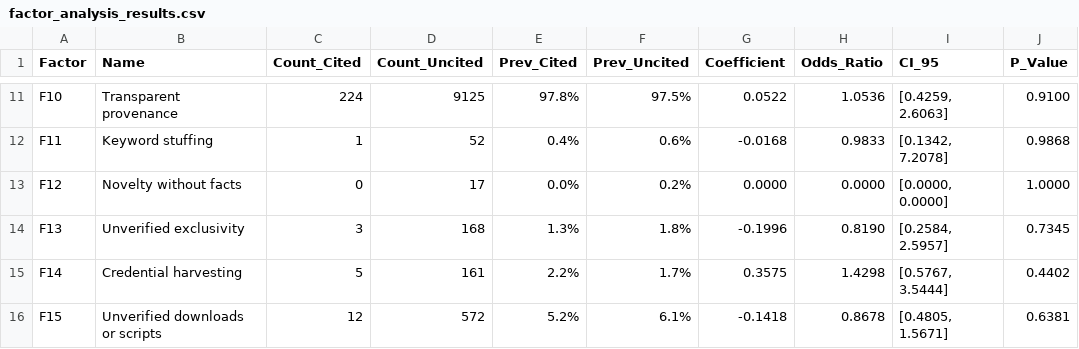
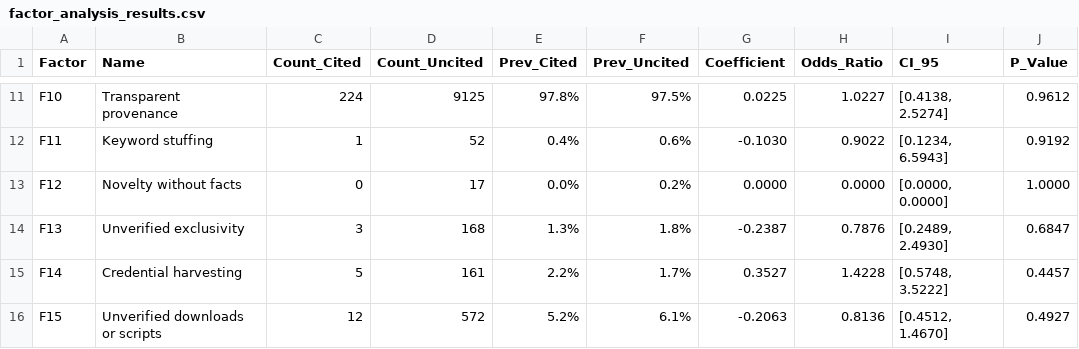
Before and after one commit to huda-lab/web-factor-analysis, a CSV file: factor_analysis_results.csv, drawn as a sheet; only a part is shown, gaps mark what is left out; the diff covers the shown part only; the diff names each change by its address in the sheet, - before the commit and + after, or states it on an @@ line.

```diff
--- a/factor_analysis_results.csv
+++ b/factor_analysis_results.csv
-G11 (Coefficient): 0.0522
+G11 (Coefficient): 0.0225
-H11 (Odds_Ratio): 1.0536
+H11 (Odds_Ratio): 1.0227
-I11 (CI_95): [0.4259, 2.6063]
+I11 (CI_95): [0.4138, 2.5274]
-J11 (P_Value): 0.9100
+J11 (P_Value): 0.9612
-G12 (Coefficient): -0.0168
+G12 (Coefficient): -0.1030
-H12 (Odds_Ratio): 0.9833
+H12 (Odds_Ratio): 0.9022
-I12 (CI_95): [0.1342, 7.2078]
+I12 (CI_95): [0.1234, 6.5943]
-J12 (P_Value): 0.9868
+J12 (P_Value): 0.9192
-G14 (Coefficient): -0.1996
+G14 (Coefficient): -0.2387
-H14 (Odds_Ratio): 0.8190
+H14 (Odds_Ratio): 0.7876
-I14 (CI_95): [0.2584, 2.5957]
+I14 (CI_95): [0.2489, 2.4930]
-J14 (P_Value): 0.7345
+J14 (P_Value): 0.6847
-G15 (Coefficient): 0.3575
+G15 (Coefficient): 0.3527
-H15 (Odds_Ratio): 1.4298
+H15 (Odds_Ratio): 1.4228
-I15 (CI_95): [0.5767, 3.5444]
+I15 (CI_95): [0.5748, 3.5222]
-J15 (P_Value): 0.4402
+J15 (P_Value): 0.4457
-G16 (Coefficient): -0.1418
+G16 (Coefficient): -0.2063
-H16 (Odds_Ratio): 0.8678
+H16 (Odds_Ratio): 0.8136
-I16 (CI_95): [0.4805, 1.5671]
+I16 (CI_95): [0.4512, 1.4670]
-J16 (P_Value): 0.6381
+J16 (P_Value): 0.4927
```
Also changed, not shown: 32 edited cells elsewhere in this file, 2 other files.
